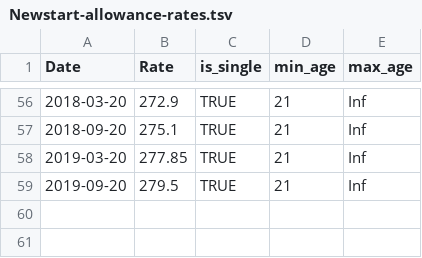
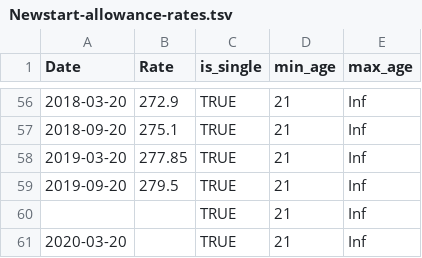
Before and after one commit to HughParsonage/grattan, a TSV file: data-raw/Newstart-allowance-rates.tsv, drawn as a sheet; only a part is shown, gaps mark what is left out.

Commit message:
Update data to 2020-06-30

```diff
--- a/data-raw/Newstart-allowance-rates.tsv
+++ b/data-raw/Newstart-allowance-rates.tsv
@@ -59 +59,3 @@ Date	Rate	is_single	min_age	max_age
 2019-09-20	279.5	TRUE	21	Inf
+		TRUE	21	Inf
+2020-03-20		TRUE	21	Inf
```
Also changed, not shown: data-raw/cpi-trimmed-mean-manual.tsv, data-raw/sysdata/cpi_trimmed.tsv, 37 other files.
